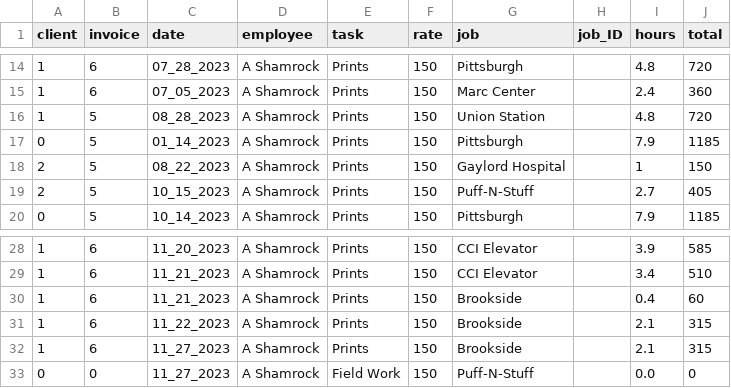
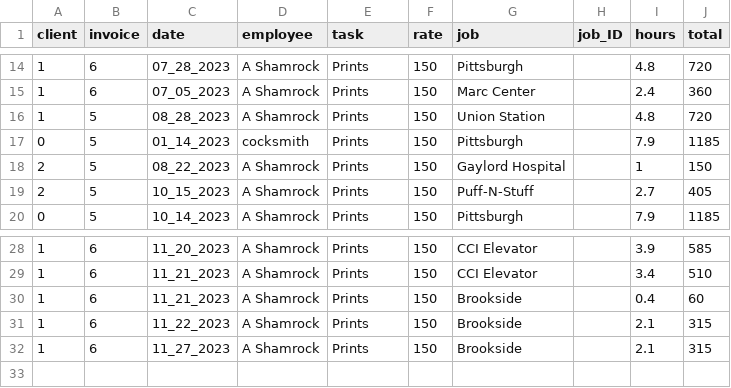
Before and after one commit to ashamrock/TestTable, a CSV file: db.csv, drawn as a sheet; only a part is shown, gaps mark what is left out.

```diff
--- a/db.csv
+++ b/db.csv
@@ -16,3 +16,3 @@ client,invoice,date,employee,task,rate,job,job_ID,hours,total
 1,5,08_28_2023,A Shamrock,Prints,150,Union Station,,4.8,720
-0,5,01_14_2023,A Shamrock,Prints,150,Pittsburgh,,7.9,1185
+0,5,01_14_2023,cocksmith,Prints,150,Pittsburgh,,7.9,1185
 2,5,08_22_2023,A Shamrock,Prints,150,Gaylord Hospital,,1,150
@@ -32,2 +32 @@ client,invoice,date,employee,task,rate,job,job_ID,hours,total
 1,6,11_27_2023,A Shamrock,Prints,150,Brookside,,2.1,315
-0,0,11_27_2023,A Shamrock,Field Work,150,Puff-N-Stuff,,0.0,0
```
